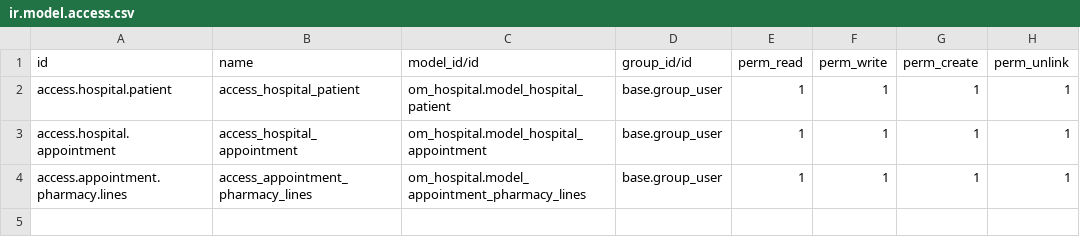
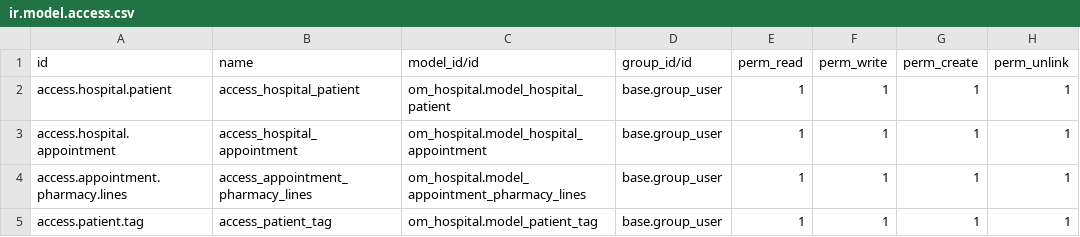
Before and after one commit to vakho1/Hospital-Management, a CSV file: om_hospital/security/ir.model.access.csv, drawn as a sheet.

```diff
--- a/om_hospital/security/ir.model.access.csv
+++ b/om_hospital/security/ir.model.access.csv
@@ -4 +4,2 @@ access.hospital.appointment,access_hospital_appointment,om_hospital.model_hospit
 access.appointment.pharmacy.lines,access_appointment_pharmacy_lines,om_hospital.model_appointment_pharmacy_lines,base.group_user,1,1,1,1
+access.patient.tag,access_patient_tag,om_hospital.model_patient_tag,base.group_user,1,1,1,1
```
Also changed, not shown: 6 other files.
